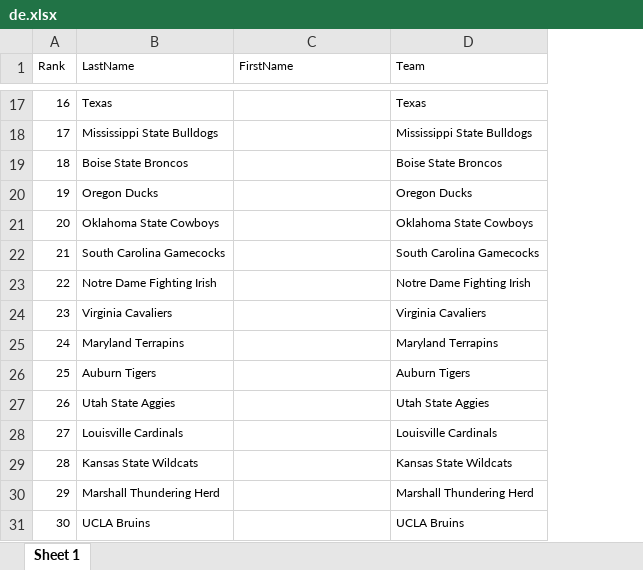
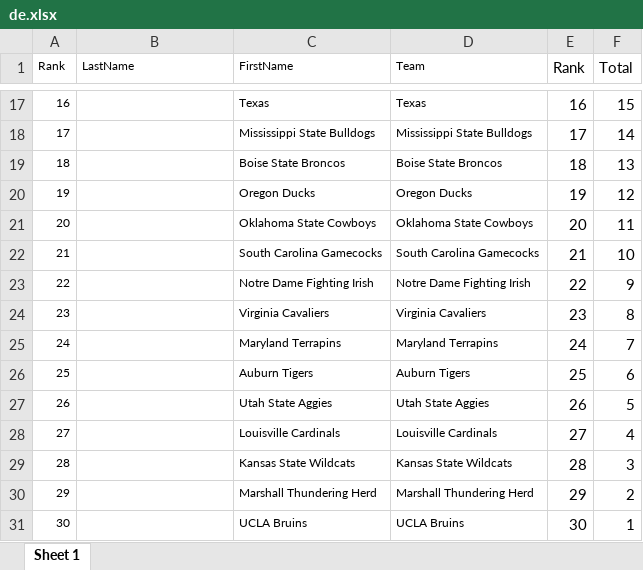
Before and after one commit to jwo/dorks, an Excel workbook: lib/tasks/de.xlsx, sheet Sheet 1, drawn as a sheet; only a part is shown, gaps mark what is left out; values as stored, in another font and other column widths than the file's, no borders; the diff covers the shown part only; the diff names each change by its address in the sheet, - before the commit and + after, or states it on an @@ line.

```diff
--- a/lib/tasks/de.xlsx (sheet Sheet 1)
+++ b/lib/tasks/de.xlsx (sheet Sheet 1)
+column E (Rank), rows 17-31: 16 | 17 | 18 | 19 | 20 | 21 | 22 | 23 | 24 | 25 | 26 | 27 | 28 | 29 | 30
+column F (Total), rows 17-31: 15 | 14 | 13 | 12 | 11 | 10 | 9 | 8 | 7 | 6 | 5 | 4 | 3 | 2 | 1
-B17 (LastName): Texas
+B17 (LastName): (empty)
-C17 (FirstName): (empty)
+C17 (FirstName): Texas
-B18 (LastName): Mississippi State Bulldogs
+B18 (LastName): (empty)
-C18 (FirstName): (empty)
+C18 (FirstName): Mississippi State Bulldogs
-B19 (LastName): Boise State Broncos
+B19 (LastName): (empty)
-C19 (FirstName): (empty)
+C19 (FirstName): Boise State Broncos
-B20 (LastName): Oregon Ducks
+B20 (LastName): (empty)
-C20 (FirstName): (empty)
+C20 (FirstName): Oregon Ducks
-B21 (LastName): Oklahoma State Cowboys
+B21 (LastName): (empty)
-C21 (FirstName): (empty)
+C21 (FirstName): Oklahoma State Cowboys
-B22 (LastName): South Carolina Gamecocks
+B22 (LastName): (empty)
-C22 (FirstName): (empty)
+C22 (FirstName): South Carolina Gamecocks
-B23 (LastName): Notre Dame Fighting Irish
+B23 (LastName): (empty)
-C23 (FirstName): (empty)
+C23 (FirstName): Notre Dame Fighting Irish
-B24 (LastName): Virginia Cavaliers
+B24 (LastName): (empty)
-C24 (FirstName): (empty)
+C24 (FirstName): Virginia Cavaliers
-B25 (LastName): Maryland Terrapins
+B25 (LastName): (empty)
-C25 (FirstName): (empty)
+C25 (FirstName): Maryland Terrapins
-B26 (LastName): Auburn Tigers
+B26 (LastName): (empty)
-C26 (FirstName): (empty)
+C26 (FirstName): Auburn Tigers
-B27 (LastName): Utah State Aggies
+B27 (LastName): (empty)
-C27 (FirstName): (empty)
+C27 (FirstName): Utah State Aggies
-B28 (LastName): Louisville Cardinals
+B28 (LastName): (empty)
-C28 (FirstName): (empty)
+C28 (FirstName): Louisville Cardinals
-B29 (LastName): Kansas State Wildcats
+B29 (LastName): (empty)
-C29 (FirstName): (empty)
+C29 (FirstName): Kansas State Wildcats
-B30 (LastName): Marshall Thundering Herd
+B30 (LastName): (empty)
-C30 (FirstName): (empty)
+C30 (FirstName): Marshall Thundering Herd
-B31 (LastName): UCLA Bruins
+B31 (LastName): (empty)
-C31 (FirstName): (empty)
+C31 (FirstName): UCLA Bruins
```
Also changed, not shown: 30 edited cells elsewhere in this sheet, 12 other files.
